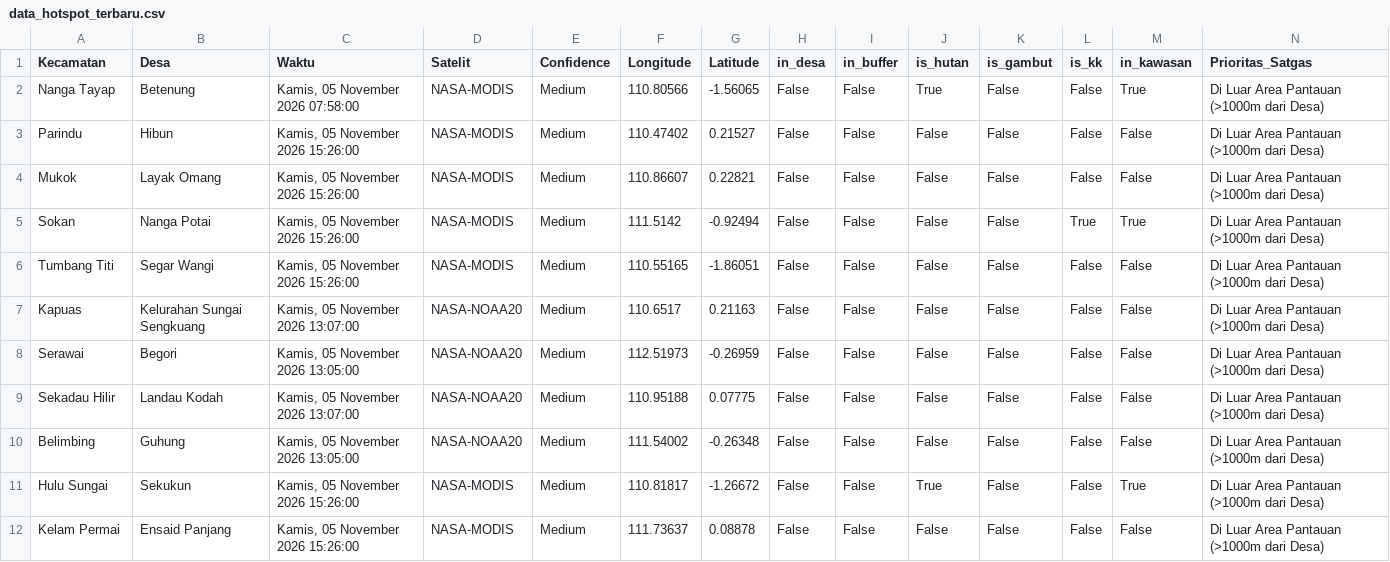
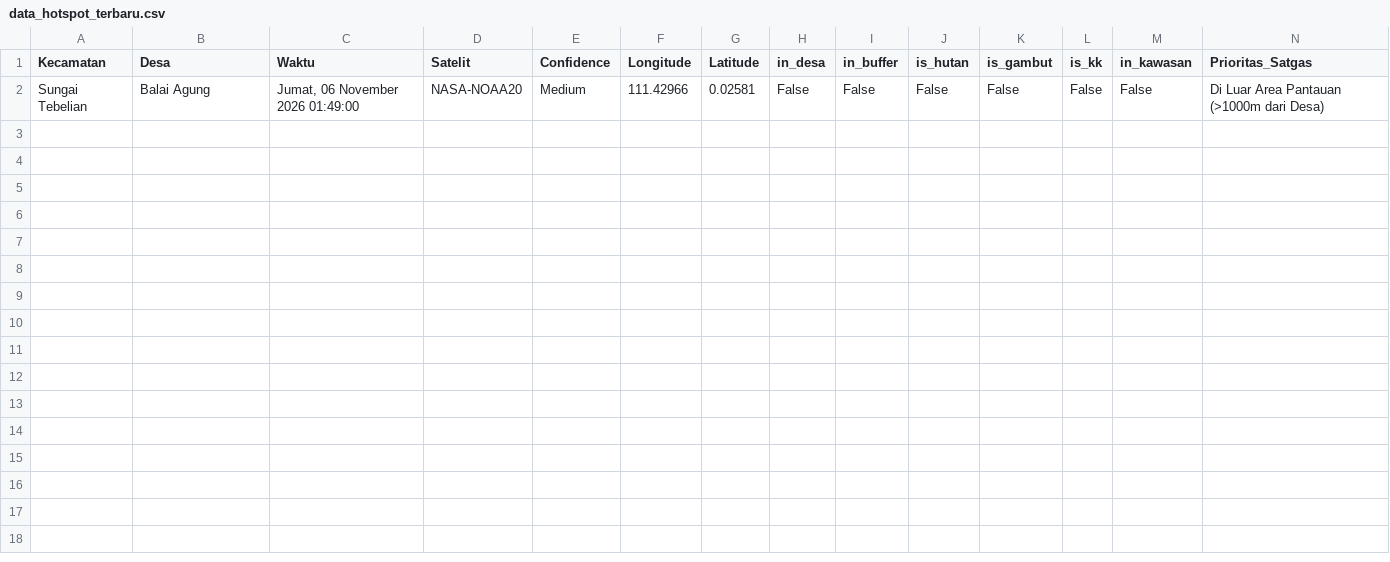
Before and after one commit to melypi/EWS_KARHUTLA-YPI, a CSV file: data/data_hotspot_terbaru.csv, drawn as a sheet.

```diff
--- a/data/data_hotspot_terbaru.csv
+++ b/data/data_hotspot_terbaru.csv
@@ -1,12 +1,2 @@
 Kecamatan,Desa,Waktu,Satelit,Confidence,Longitude,Latitude,in_desa,in_buffer,is_hutan,is_gambut,is_kk,in_kawasan,Prioritas_Satgas
-Nanga Tayap,Betenung,"Kamis, 05 November 2026 07:58:00",NASA-MODIS,Medium,110.80566,-1.56065,False,False,True,False,False,True,Di Luar Area Pantauan (>1000m dari Desa)
-Parindu,Hibun,"Kamis, 05 November 2026 15:26:00",NASA-MODIS,Medium,110.47402,0.21527,False,False,False,False,False,False,Di Luar Area Pantauan (>1000m dari Desa)
-Mukok,Layak Omang,"Kamis, 05 November 2026 15:26:00",NASA-MODIS,Medium,110.86607,0.22821,False,False,False,False,False,False,Di Luar Area Pantauan (>1000m dari Desa)
-Sokan,Nanga Potai,"Kamis, 05 November 2026 15:26:00",NASA-MODIS,Medium,111.5142,-0.92494,False,False,False,False,True,True,Di Luar Area Pantauan (>1000m dari Desa)
-Tumbang Titi,Segar Wangi,"Kamis, 05 November 2026 15:26:00",NASA-MODIS,Medium,110.55165,-1.86051,False,False,False,False,False,False,Di Luar Area Pantauan (>1000m dari Desa)
-Kapuas,Kelurahan Sungai Sengkuang,"Kamis, 05 November 2026 13:07:00",NASA-NOAA20,Medium,110.6517,0.21163,False,False,False,False,False,False,Di Luar Area Pantauan (>1000m dari Desa)
-Serawai,Begori,"Kamis, 05 November 2026 13:05:00",NASA-NOAA20,Medium,112.51973,-0.26959,False,False,False,False,False,False,Di Luar Area Pantauan (>1000m dari Desa)
-Sekadau Hilir,Landau Kodah,"Kamis, 05 November 2026 13:07:00",NASA-NOAA20,Medium,110.95188,0.07775,False,False,False,False,False,False,Di Luar Area Pantauan (>1000m dari Desa)
-Belimbing,Guhung,"Kamis, 05 November 2026 13:05:00",NASA-NOAA20,Medium,111.54002,-0.26348,False,False,False,False,False,False,Di Luar Area Pantauan (>1000m dari Desa)
-Hulu Sungai,Sekukun,"Kamis, 05 November 2026 15:26:00",NASA-MODIS,Medium,110.81817,-1.26672,False,False,True,False,False,True,Di Luar Area Pantauan (>1000m dari Desa)
-Kelam Permai,Ensaid Panjang,"Kamis, 05 November 2026 15:26:00",NASA-MODIS,Medium,111.73637,0.08878,False,False,False,False,False,False,Di Luar Area Pantauan (>1000m dari Desa)
+Sungai Tebelian,Balai Agung,"Jumat, 06 November 2026 01:49:00",NASA-NOAA20,Medium,111.42966,0.02581,False,False,False,False,False,False,Di Luar Area Pantauan (>1000m dari Desa)
```
Also changed, not shown: 3 other files.
